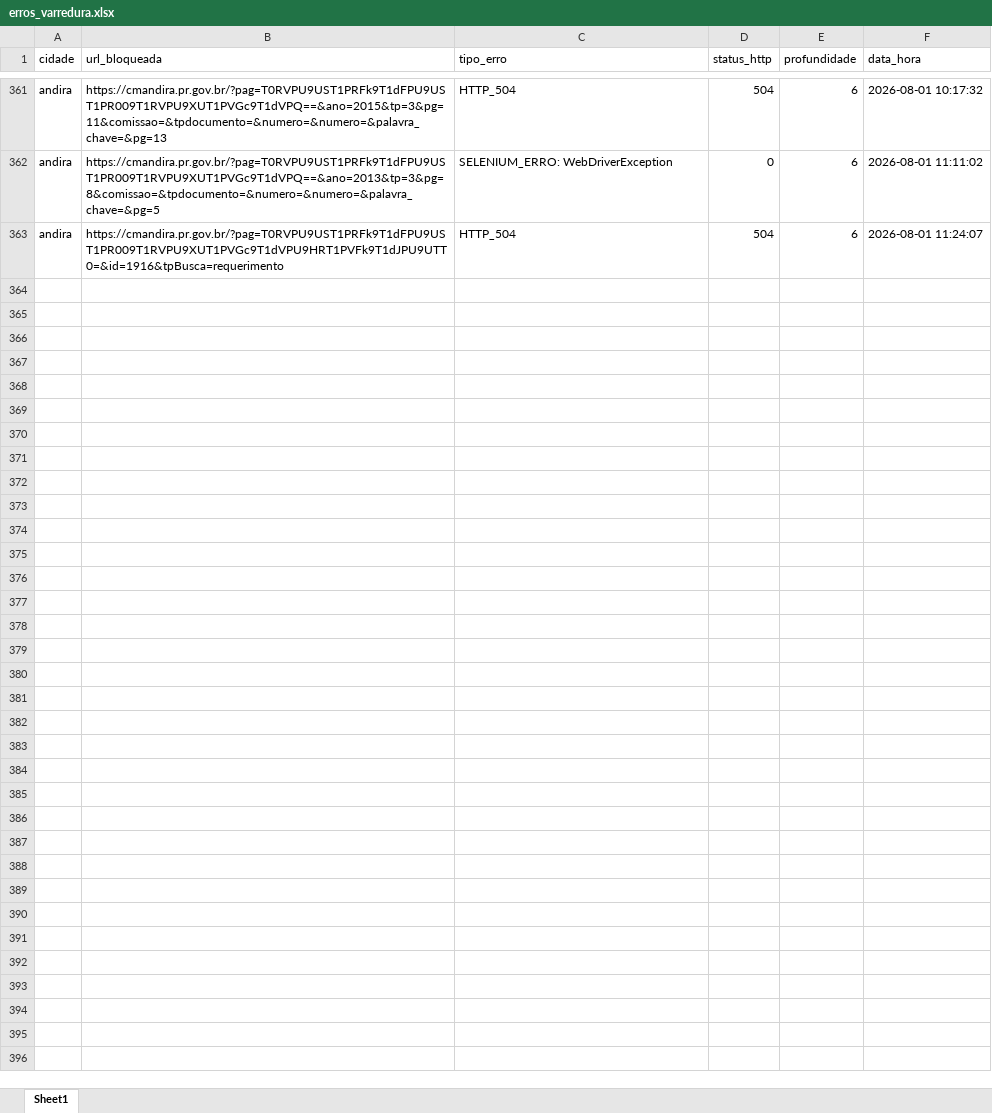
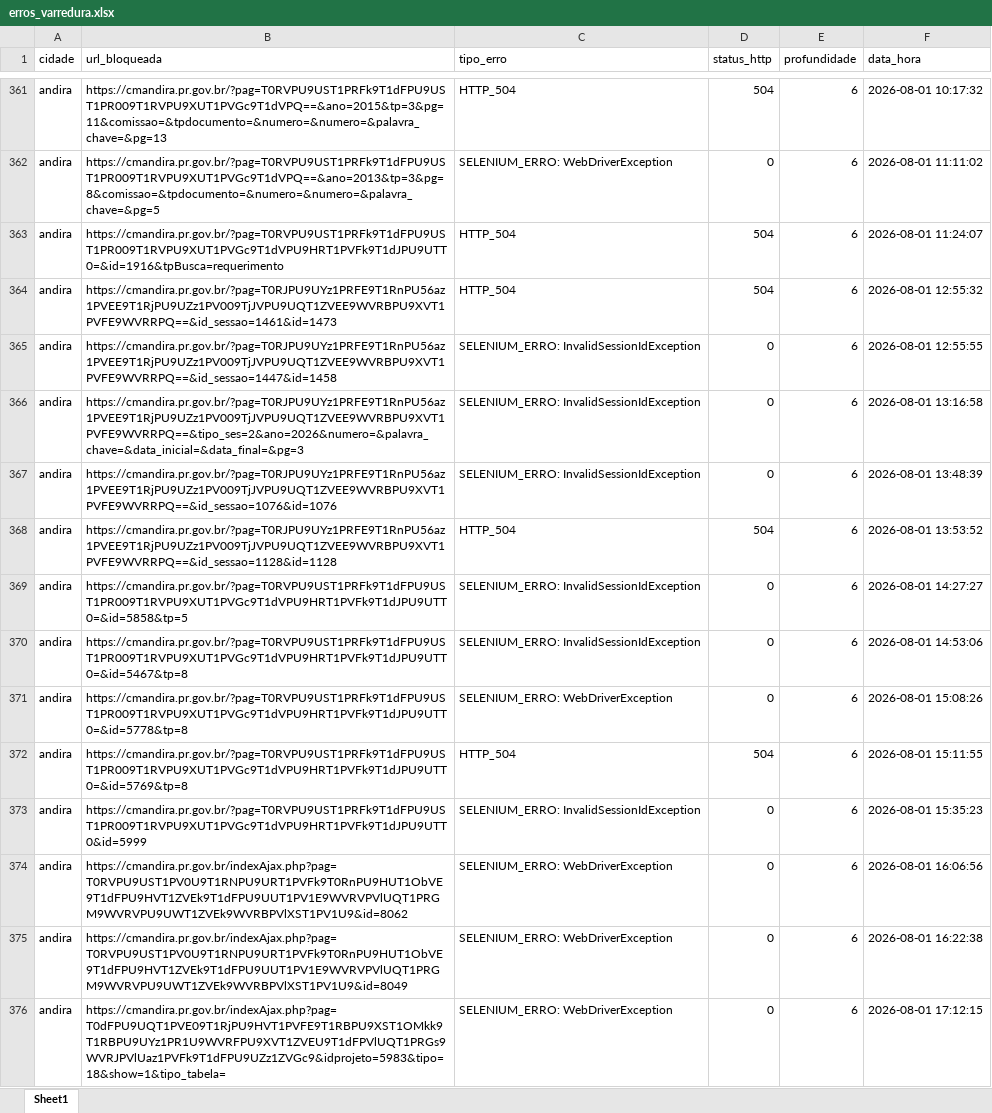
Before and after one commit to ttportela/dados-genero, an Excel workbook: resultados/andira/erros_varredura.xlsx, sheet Sheet1, drawn as a sheet; only a part is shown, gaps mark what is left out; values as stored, in another font and other column widths than the file's, no borders; the diff names each change by its address in the sheet, - before the commit and + after, or states it on an @@ line.

```diff
--- a/resultados/andira/erros_varredura.xlsx (sheet Sheet1)
+++ b/resultados/andira/erros_varredura.xlsx (sheet Sheet1)
+row 364: andira | https://cmandira.pr.gov.br/?pag=T0RJPU9UYz1PRFE9T1RnPU56az1PVEE9T1RjPU9UZz1PV009TjJVPU9UQT1ZVEE9WVRBPU9XVT1PVFE9WVRRPQ==&id_sessao=1461&id=1473 | HTTP_504 | 504 | 6 | 2026-08-01 12:55:32
+row 365: andira | https://cmandira.pr.gov.br/?pag=T0RJPU9UYz1PRFE9T1RnPU56az1PVEE9T1RjPU9UZz1PV009TjJVPU9UQT1ZVEE9WVRBPU9XVT1PVFE9WVRRPQ==&id_sessao=1447&id=1458 | SELENIUM_ERRO: InvalidSessionIdException | 0 | 6 | 2026-08-01 12:55:55
+row 366: andira | https://cmandira.pr.gov.br/?pag=T0RJPU9UYz1PRFE9T1RnPU56az1PVEE9T1RjPU9UZz1PV009TjJVPU9UQT1ZVEE9WVRBPU9XVT1PVFE9WVRRPQ==&tipo_ses=2&ano=2026&numero=&palavra_chave=&data_inicial=&data_final=&pg=3 | SELENIUM_ERRO: InvalidSessionIdException | 0 | 6 | 2026-08-01 13:16:58
+row 367: andira | https://cmandira.pr.gov.br/?pag=T0RJPU9UYz1PRFE9T1RnPU56az1PVEE9T1RjPU9UZz1PV009TjJVPU9UQT1ZVEE9WVRBPU9XVT1PVFE9WVRRPQ==&id_sessao=1076&id=1076 | SELENIUM_ERRO: InvalidSessionIdException | 0 | 6 | 2026-08-01 13:48:39
+row 368: andira | https://cmandira.pr.gov.br/?pag=T0RJPU9UYz1PRFE9T1RnPU56az1PVEE9T1RjPU9UZz1PV009TjJVPU9UQT1ZVEE9WVRBPU9XVT1PVFE9WVRRPQ==&id_sessao=1128&id=1128 | HTTP_504 | 504 | 6 | 2026-08-01 13:53:52
+row 369: andira | https://cmandira.pr.gov.br/?pag=T0RVPU9UST1PRFk9T1dFPU9UST1PR009T1RVPU9XUT1PVGc9T1dVPU9HRT1PVFk9T1dJPU9UTT0=&id=5858&tp=5 | SELENIUM_ERRO: InvalidSessionIdException | 0 | 6 | 2026-08-01 14:27:27
+row 370: andira | https://cmandira.pr.gov.br/?pag=T0RVPU9UST1PRFk9T1dFPU9UST1PR009T1RVPU9XUT1PVGc9T1dVPU9HRT1PVFk9T1dJPU9UTT0=&id=5467&tp=8 | SELENIUM_ERRO: InvalidSessionIdException | 0 | 6 | 2026-08-01 14:53:06
+row 371: andira | https://cmandira.pr.gov.br/?pag=T0RVPU9UST1PRFk9T1dFPU9UST1PR009T1RVPU9XUT1PVGc9T1dVPU9HRT1PVFk9T1dJPU9UTT0=&id=5778&tp=8 | SELENIUM_ERRO: WebDriverException | 0 | 6 | 2026-08-01 15:08:26
+row 372: andira | https://cmandira.pr.gov.br/?pag=T0RVPU9UST1PRFk9T1dFPU9UST1PR009T1RVPU9XUT1PVGc9T1dVPU9HRT1PVFk9T1dJPU9UTT0=&id=5769&tp=8 | HTTP_504 | 504 | 6 | 2026-08-01 15:11:55
+row 373: andira | https://cmandira.pr.gov.br/?pag=T0RVPU9UST1PRFk9T1dFPU9UST1PR009T1RVPU9XUT1PVGc9T1dVPU9HRT1PVFk9T1dJPU9UTT0&id=5999 | SELENIUM_ERRO: InvalidSessionIdException | 0 | 6 | 2026-08-01 15:35:23
+row 374: andira | https://cmandira.pr.gov.br/indexAjax.php?pag=T0RVPU9UST1PV0U9T1RNPU9URT1PVFk9T0RnPU9HUT1ObVE9T1dFPU9HVT1ZVEk9T1dFPU9UUT1PV1E9WVRVPVlUQT1PRGM9WVRVPU9UWT1ZVEk9WVRBPVlXST1PV1U9&id=8062 | SELENIUM_ERRO: WebDriverException | 0 | 6 | 2026-08-01 16:06:56
+row 375: andira | https://cmandira.pr.gov.br/indexAjax.php?pag=T0RVPU9UST1PV0U9T1RNPU9URT1PVFk9T0RnPU9HUT1ObVE9T1dFPU9HVT1ZVEk9T1dFPU9UUT1PV1E9WVRVPVlUQT1PRGM9WVRVPU9UWT1ZVEk9WVRBPVlXST1PV1U9&id=8049 | SELENIUM_ERRO: WebDriverException | 0 | 6 | 2026-08-01 16:22:38
+row 376: andira | https://cmandira.pr.gov.br/indexAjax.php?pag=T0dFPU9UQT1PVE09T1RjPU9HVT1PVFE9T1RBPU9XST1OMkk9T1RBPU9UYz1PR1U9WVRFPU9XVT1ZVEU9T1dFPVlUQT1PRGs9WVRJPVlUaz1PVFk9T1dFPU9UZz1ZVGc9&idprojeto=5983&tipo=18&show=1&tipo_tabela= | SELENIUM_ERRO: WebDriverException | 0 | 6 | 2026-08-01 17:12:15
```
Also changed, not shown: resultados/arapoti/inventario_externos.xlsx, resultados/arapoti/inventario_links.xlsx, 22 other files.
